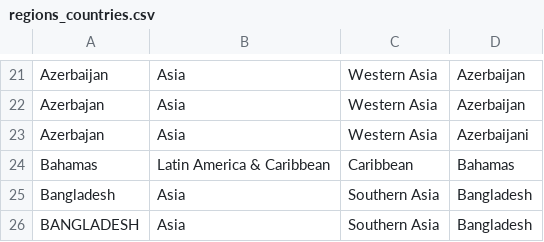
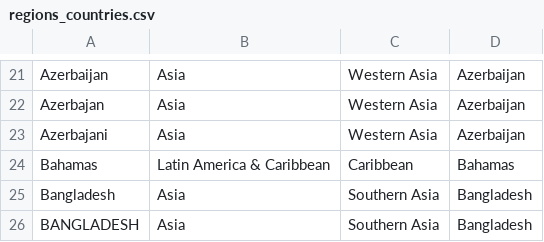
Before and after one commit to capacity4dev/c4d_import, a CSV file: c4d_migrate/includes/csv/categories_tags/regions_countries.csv, drawn as a sheet; only a part is shown, gaps mark what is left out.

Commit message:
Wrong side of the mapping.

```diff
--- a/c4d_migrate/includes/csv/categories_tags/regions_countries.csv
+++ b/c4d_migrate/includes/csv/categories_tags/regions_countries.csv
@@ -22,3 +22,3 @@ Azerbaijan;Asia;Western Asia;Azerbaijan
 Azerbajan;Asia;Western Asia;Azerbaijan
-Azerbajan;Asia;Western Asia;Azerbaijani
+Azerbajani;Asia;Western Asia;Azerbaijan
 Bahamas;Latin America & Caribbean;Caribbean;Bahamas
```
